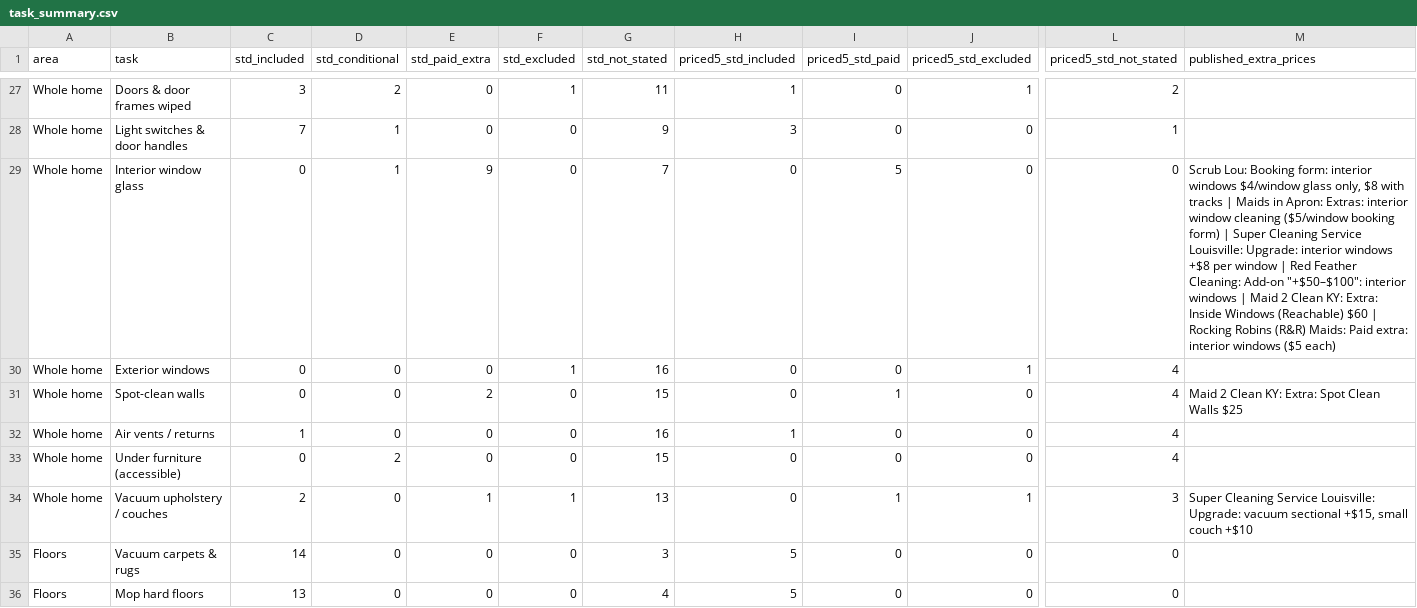
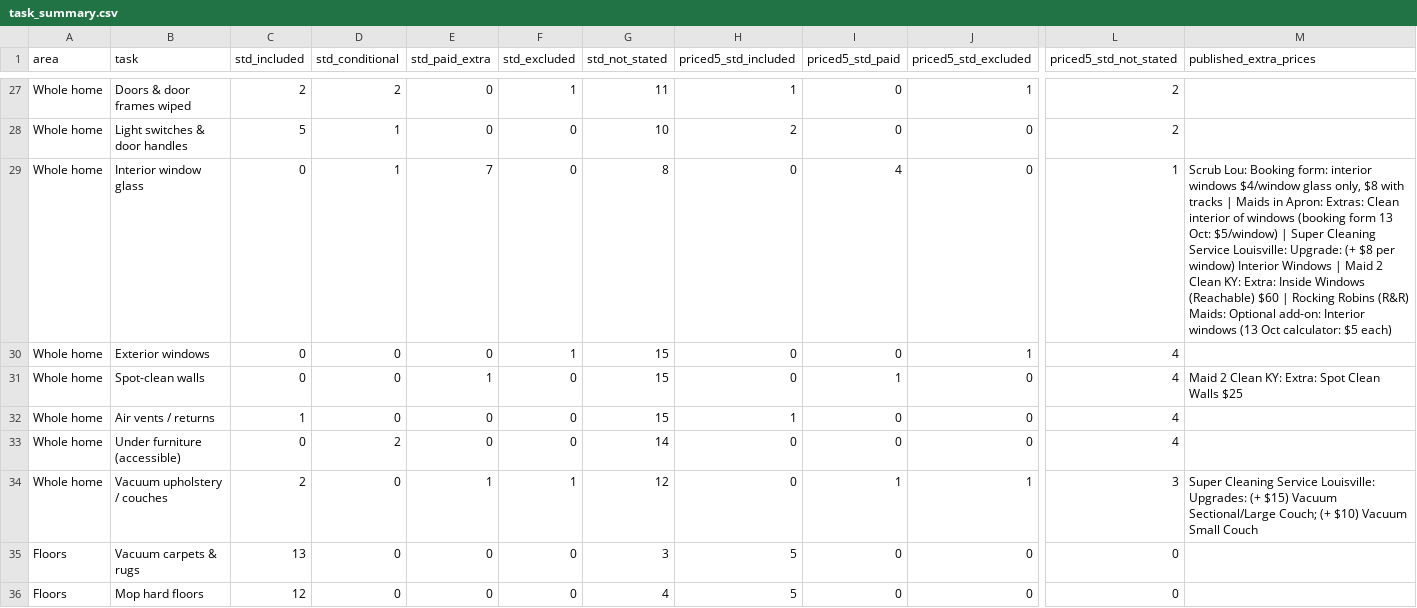
Before and after one commit to ccarrigan-lm/cleaning-company, a CSV file: research/checklists/2026-10-14/task_summary.csv, drawn as a sheet; only a part is shown, gaps mark what is left out; the diff covers the shown part only; the diff names each change by its address in the sheet, - before the commit and + after, or states it on an @@ line.

```diff
--- a/research/checklists/2026-10-14/task_summary.csv
+++ b/research/checklists/2026-10-14/task_summary.csv
-C27 (std_included): 3
+C27 (std_included): 2
-C28 (std_included): 7
+C28 (std_included): 5
-G28 (std_not_stated): 9
+G28 (std_not_stated): 10
-H28 (priced5_std_included): 3
+H28 (priced5_std_included): 2
-L28 (priced5_std_not_stated): 1
+L28 (priced5_std_not_stated): 2
-E29 (std_paid_extra): 9
+E29 (std_paid_extra): 7
-G29 (std_not_stated): 7
+G29 (std_not_stated): 8
-I29 (priced5_std_paid): 5
+I29 (priced5_std_paid): 4
-L29 (priced5_std_not_stated): 0
+L29 (priced5_std_not_stated): 1
-M29 (published_extra_prices): …Apron: Extras: interior window cleaning ($5/window booking form) | Super Cleaning Service Louisville: Upgrade: interior windows +$8 per window | Red Feather Cleaning: Add-on "+$50–$100": interior windows | Maid 2 Clean KY: Extra: Inside Windows (Reachable) $60 | Rocking Robins (R&R) Maids: Paid extra: interior windows ($5 each)
+M29 (published_extra_prices): …Apron: Extras: Clean interior of windows (booking form 13 Oct: $5/window) | Super Cleaning Service Louisville: Upgrade: (+ $8 per window) Interior Windows | Maid 2 Clean KY: Extra: Inside Windows (Reachable) $60 | Rocking Robins (R&R) Maids: Optional add-on: Interior windows (13 Oct calculator: $5 each)
-G30 (std_not_stated): 16
+G30 (std_not_stated): 15
-E31 (std_paid_extra): 2
+E31 (std_paid_extra): 1
-G32 (std_not_stated): 16
+G32 (std_not_stated): 15
-G33 (std_not_stated): 15
+G33 (std_not_stated): 14
-G34 (std_not_stated): 13
+G34 (std_not_stated): 12
-M34 (published_extra_prices): …Service Louisville: Upgrade: vacuum sectional +$15, small couch +$10
+M34 (published_extra_prices): …Service Louisville: Upgrades: (+ $15) Vacuum Sectional/Large Couch; (+ $10) Vacuum Small Couch
-C35 (std_included): 14
+C35 (std_included): 13
-C36 (std_included): 13
+C36 (std_included): 12
```
Also changed, not shown: 77 edited cells elsewhere in this file, research/checklists/2026-10-14/task_matrix_wide.csv, 28 other files.
